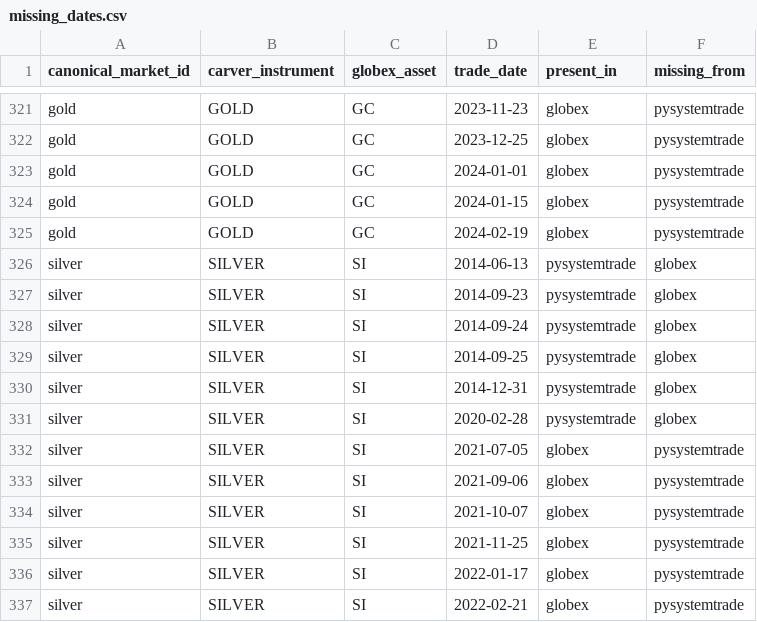
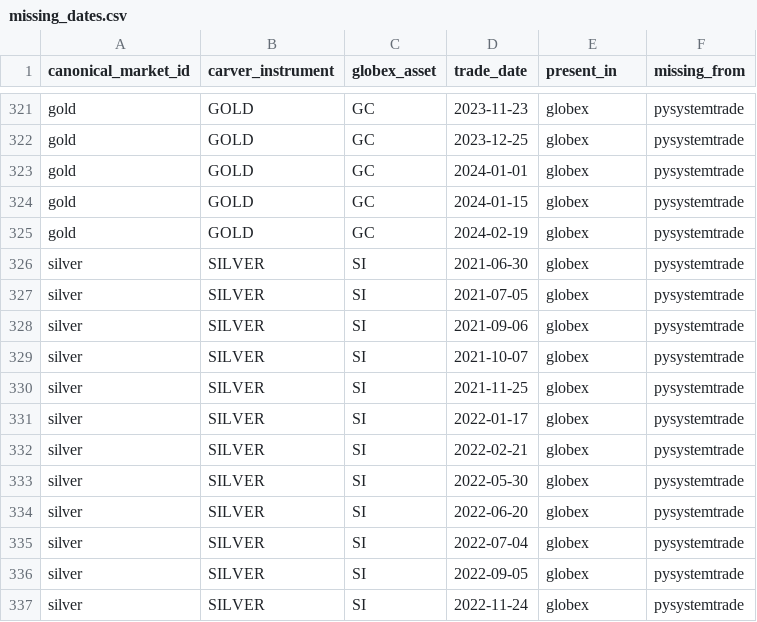
Before and after one commit to ericlief/derivatives-bt-engine, a CSV file: research/pysystemtrade-overlap/missing_dates.csv, drawn as a sheet; only a part is shown, gaps mark what is left out; the shorter side is filled out with more unchanged rows.

```diff
--- a/research/pysystemtrade-overlap/missing_dates.csv
+++ b/research/pysystemtrade-overlap/missing_dates.csv
@@ -325,8 +325,3 @@ gold,GOLD,GC,2024-01-15,globex,pysystemtrade
 gold,GOLD,GC,2024-02-19,globex,pysystemtrade
-silver,SILVER,SI,2014-06-13,pysystemtrade,globex
-silver,SILVER,SI,2014-09-23,pysystemtrade,globex
-silver,SILVER,SI,2014-09-24,pysystemtrade,globex
-silver,SILVER,SI,2014-09-25,pysystemtrade,globex
-silver,SILVER,SI,2014-12-31,pysystemtrade,globex
-silver,SILVER,SI,2020-02-28,pysystemtrade,globex
+silver,SILVER,SI,2021-06-30,globex,pysystemtrade
 silver,SILVER,SI,2021-07-05,globex,pysystemtrade
```
Also changed, not shown: research/pysystemtrade-overlap/rolls.csv, research/pysystemtrade-overlap/summary.csv, 10 other files.
